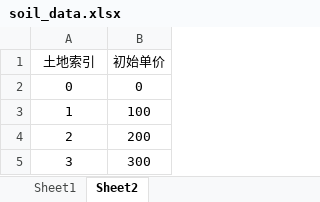
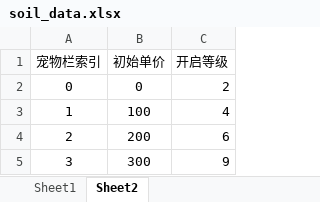
Before and after one commit to zsly3n3/farm, an Excel workbook: conf/soil_data.xlsx, sheet Sheet2, drawn as a sheet; values as stored, in another font and other column widths than the file's, no borders; the diff names each change by its address in the sheet, - before the commit and + after, or states it on an @@ line.

```diff
--- a/conf/soil_data.xlsx (sheet Sheet2)
+++ b/conf/soil_data.xlsx (sheet Sheet2)
+column C (开启等级), rows 2-5: 2 | 4 | 6 | 9
-A1: 土地索引
+A1: 宠物栏索引
```
Also changed, not shown: sheet Sheet1, 6 other files.
